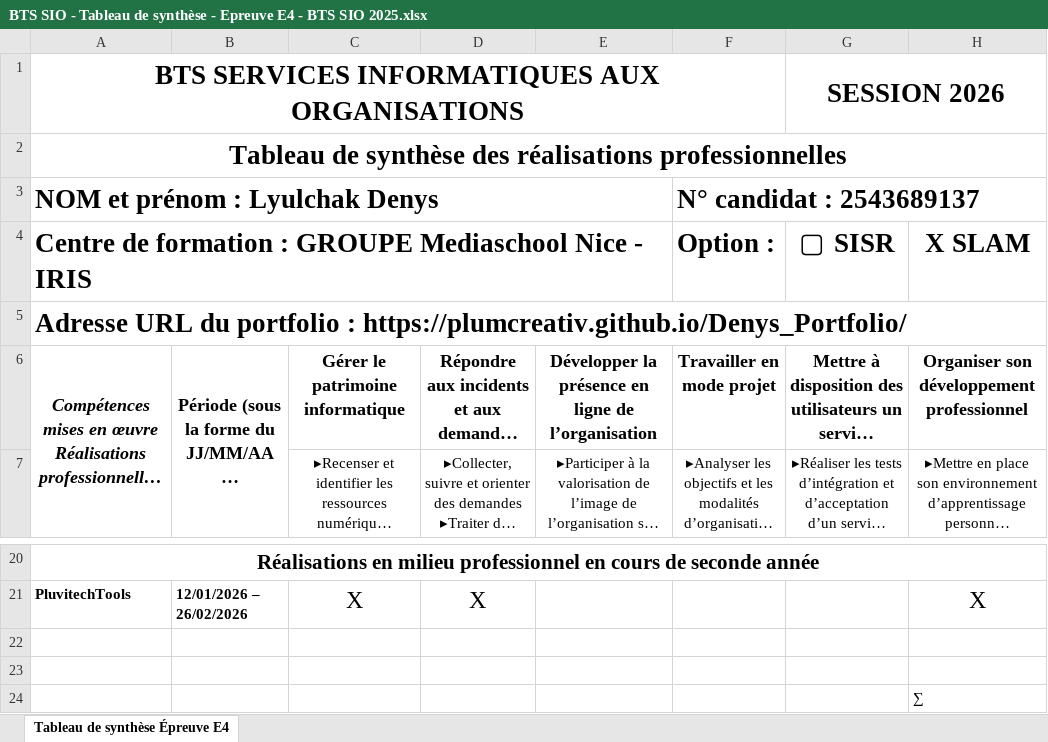
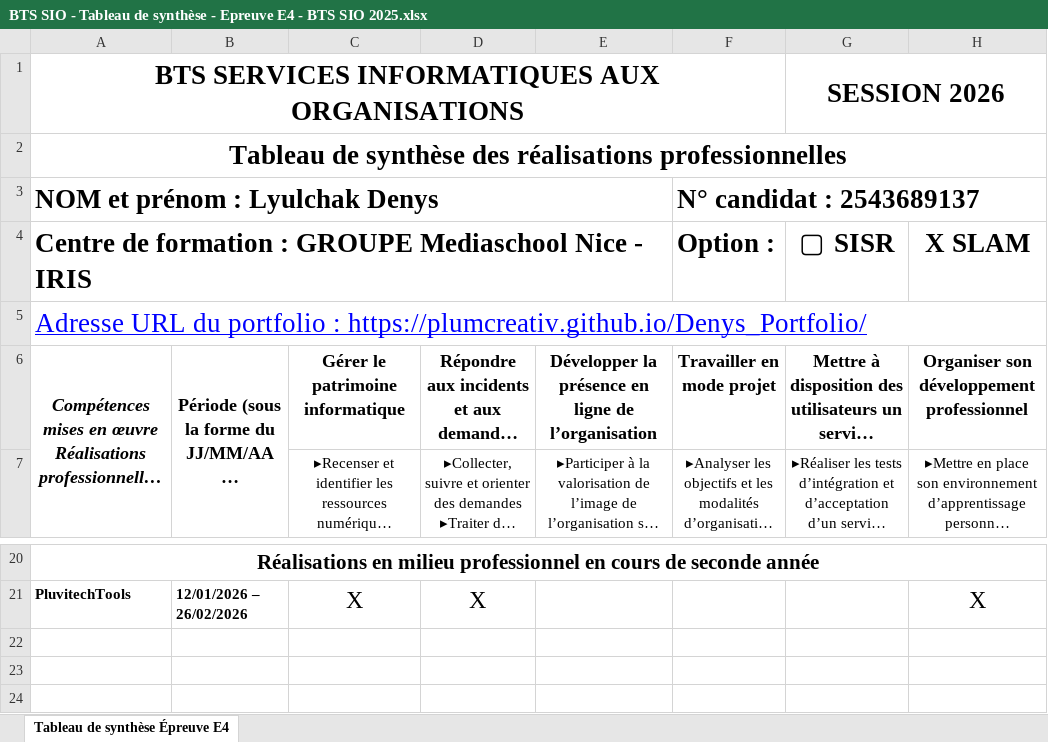
Before and after one commit to PlumCreativ/Denys_Portfolio, an Excel workbook: src/BTS SIO - Tableau de synthèse - Epreuve E4 - BTS SIO 2025.xlsx, sheet Tableau de synthèse Épreuve E4, drawn as a sheet; only a part is shown, gaps mark what is left out; long unchanged cells end in …; values as stored, in another font and other column widths than the file's, no borders; the diff names each change by its address in the sheet, - before the commit and + after, or states it on an @@ line.

```diff
--- a/src/BTS SIO - Tableau de synthèse - Epreuve E4 - BTS SIO 2025.xlsx (sheet Tableau de synthèse Épreuve E4)
+++ b/src/BTS SIO - Tableau de synthèse - Epreuve E4 - BTS SIO 2025.xlsx (sheet Tableau de synthèse Épreuve E4)
@@ A5 bold: on → off, underline: off → on, text colour: black → #0000FF @@
-row 22: (empty)
-row 23: (empty)
-row 24:  |  |  |  |  |  |  | ∑
```
Also changed, not shown: 31 other files.
